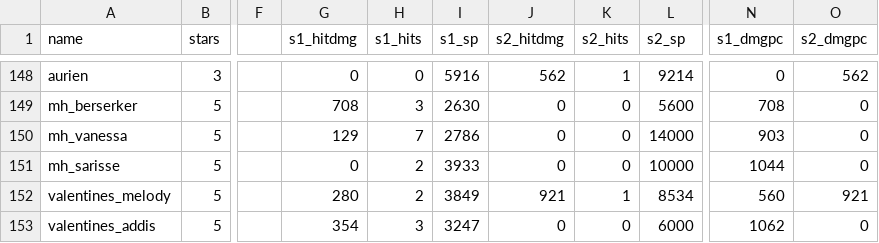
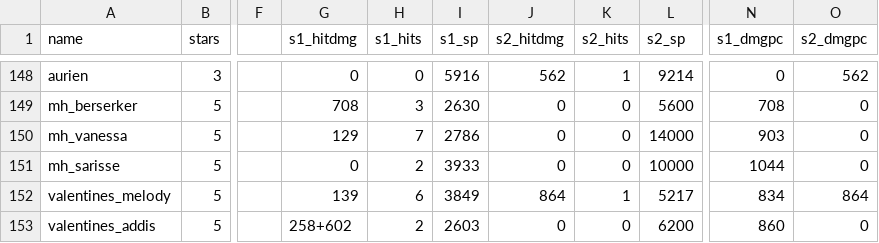
Before and after one commit to b1ueb1ues/dl, a CSV file: conf/adv_data.csv, drawn as a sheet; only a part is shown, gaps mark what is left out; the diff names each change by its address in the sheet, - before the commit and + after, or states it on an @@ line.

```diff
--- a/conf/adv_data.csv
+++ b/conf/adv_data.csv
-G152 (s1_hitdmg): 280
+G152 (s1_hitdmg): 139
-H152 (s1_hits): 2
+H152 (s1_hits): 6
-J152 (s2_hitdmg): 921
+J152 (s2_hitdmg): 864
-L152 (s2_sp): 8534
+L152 (s2_sp): 5217
-N152 (s1_dmgpc): 560
+N152 (s1_dmgpc): 834
-O152 (s2_dmgpc): 921
+O152 (s2_dmgpc): 864
-G153 (s1_hitdmg): 354
+G153 (s1_hitdmg): 258+602
-H153 (s1_hits): 3
+H153 (s1_hits): 2
-I153 (s1_sp): 3247
+I153 (s1_sp): 2603
-L153 (s2_sp): 6000
+L153 (s2_sp): 6200
-N153 (s1_dmgpc): 1062
+N153 (s1_dmgpc): 860
```
Also changed, not shown: 41 other files.
